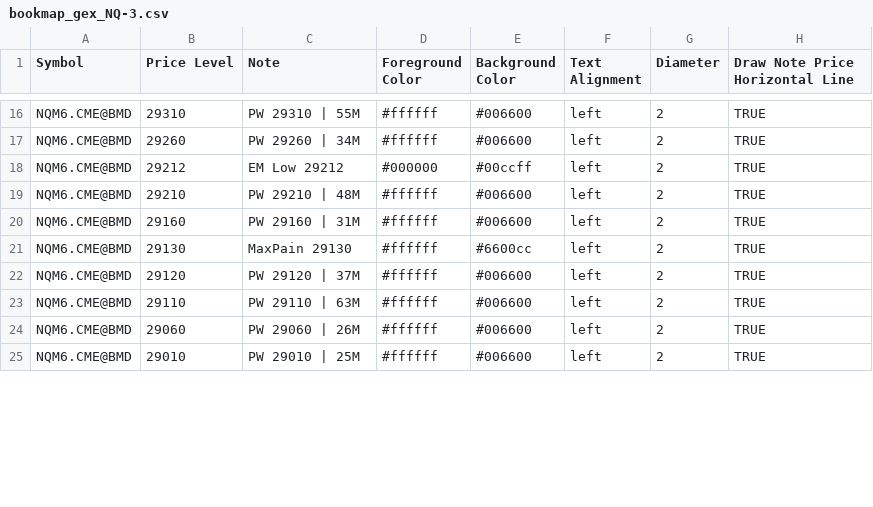
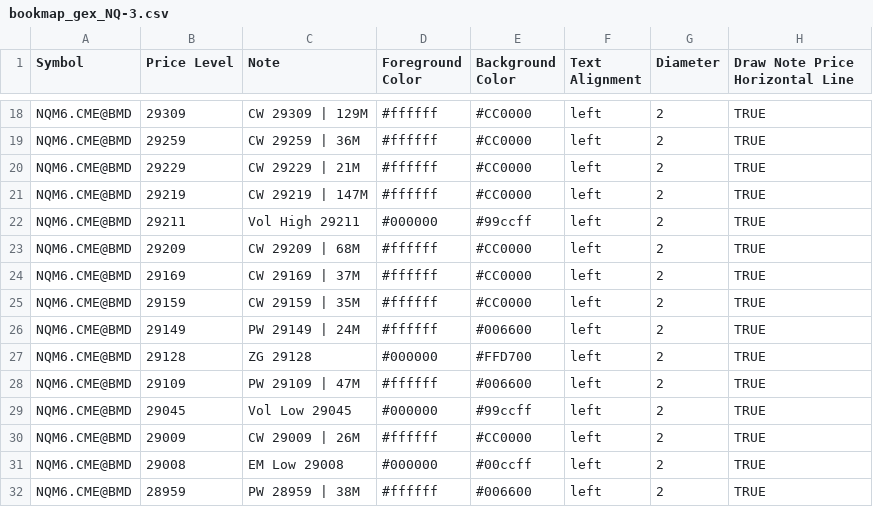
Before and after one commit to batonman/bookmap-levels, a CSV file: bookmap_gex_NQ-3.csv, drawn as a sheet; only a part is shown, gaps mark what is left out; addresses are those after the commit; the diff covers the shown part only; the diff names each change by its address in the sheet, - before the commit and + after, or states it on an @@ line.

```diff
--- a/bookmap_gex_NQ-3.csv
+++ b/bookmap_gex_NQ-3.csv
-B18 (Price Level): 29310
+B18 (Price Level): 29309
-C18 (Note): PW 29310 | 55M
+C18 (Note): CW 29309 | 129M
-E18:E19 (Background Color): #006600
+E18:E19 (Background Color): #CC0000
-B19 (Price Level): 29260
+B19 (Price Level): 29259
-C19 (Note): PW 29260 | 34M
+C19 (Note): CW 29259 | 36M
+row 20: NQM6.CME@BMD | 29229 | CW 29229 | 21M | #ffffff | #CC0000 | left | 2 | TRUE
+row 21: NQM6.CME@BMD | 29219 | CW 29219 | 147M | #ffffff | #CC0000 | left | 2 | TRUE
-B22 (Price Level): 29212
+B22 (Price Level): 29211
-C22 (Note): EM Low 29212
+C22 (Note): Vol High 29211
-E22 (Background Color): #00ccff
+E22 (Background Color): #99ccff
-B23 (Price Level): 29210
+B23 (Price Level): 29209
-C23 (Note): PW 29210 | 48M
+C23 (Note): CW 29209 | 68M
-E23:E24 (Background Color): #006600
+E23:E24 (Background Color): #CC0000
-B24 (Price Level): 29160
+B24 (Price Level): 29169
-C24 (Note): PW 29160 | 31M
+C24 (Note): CW 29169 | 37M
-B25 (Price Level): 29130
+B25 (Price Level): 29159
-C25 (Note): MaxPain 29130
+C25 (Note): CW 29159 | 35M
-E25 (Background Color): #6600cc
+E25 (Background Color): #CC0000
-B26 (Price Level): 29120
+B26 (Price Level): 29149
-C26 (Note): PW 29120 | 37M
+C26 (Note): PW 29149 | 24M
+row 27: NQM6.CME@BMD | 29128 | ZG 29128 | #000000 | #FFD700 | left | 2 | TRUE
-B28 (Price Level): 29110
+B28 (Price Level): 29109
-C28 (Note): PW 29110 | 63M
+C28 (Note): PW 29109 | 47M
+row 29: NQM6.CME@BMD | 29045 | Vol Low 29045 | #000000 | #99ccff | left | 2 | TRUE
-B30 (Price Level): 29060
+B30 (Price Level): 29009
-C30 (Note): PW 29060 | 26M
+C30 (Note): CW 29009 | 26M
-E30 (Background Color): #006600
+E30 (Background Color): #CC0000
+row 31: NQM6.CME@BMD | 29008 | EM Low 29008 | #000000 | #00ccff | left | 2 | TRUE
-B32 (Price Level): 29010
+B32 (Price Level): 28959
-C32 (Note): PW 29010 | 25M
+C32 (Note): PW 28959 | 38M
```
Also changed, not shown: 3 added rows, 2 removed rows and 38 edited cells elsewhere in this file.
